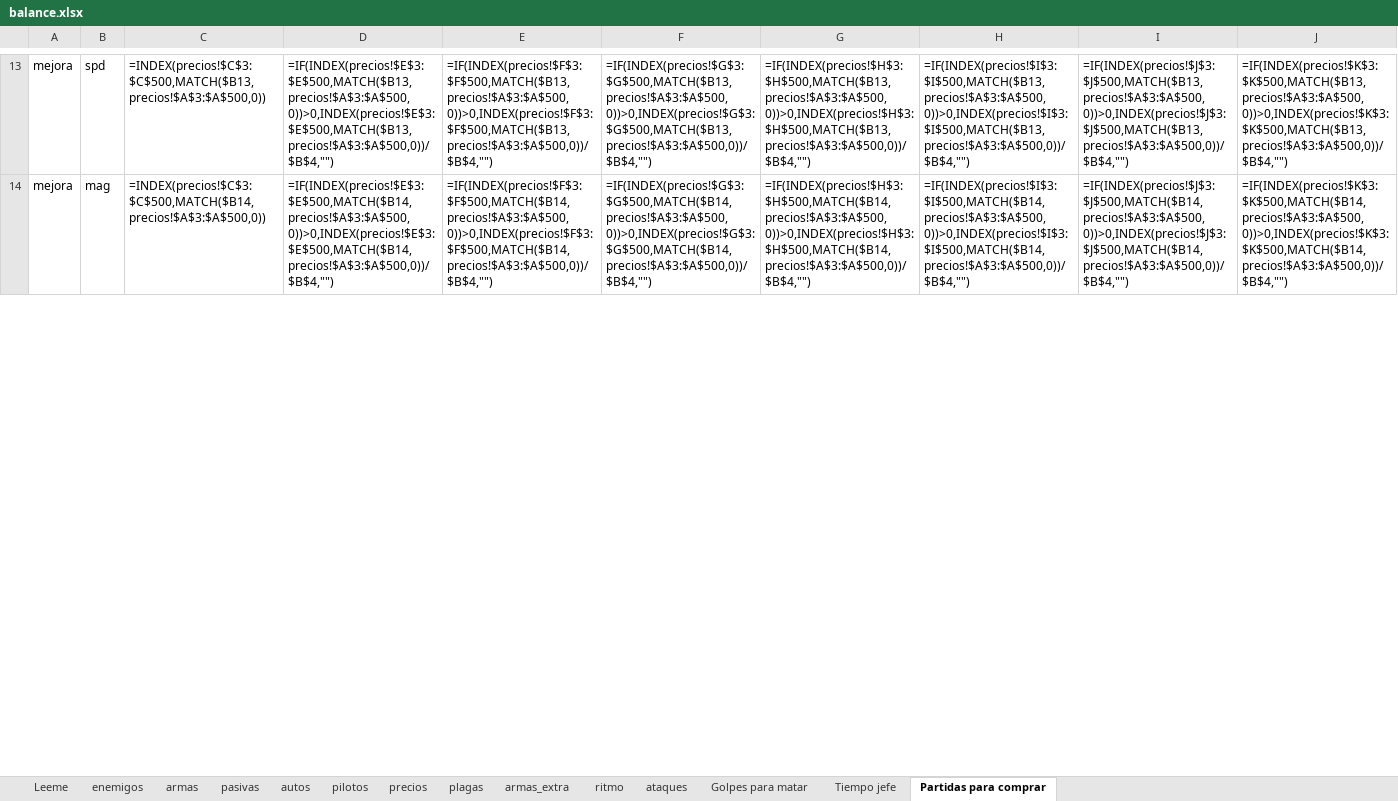
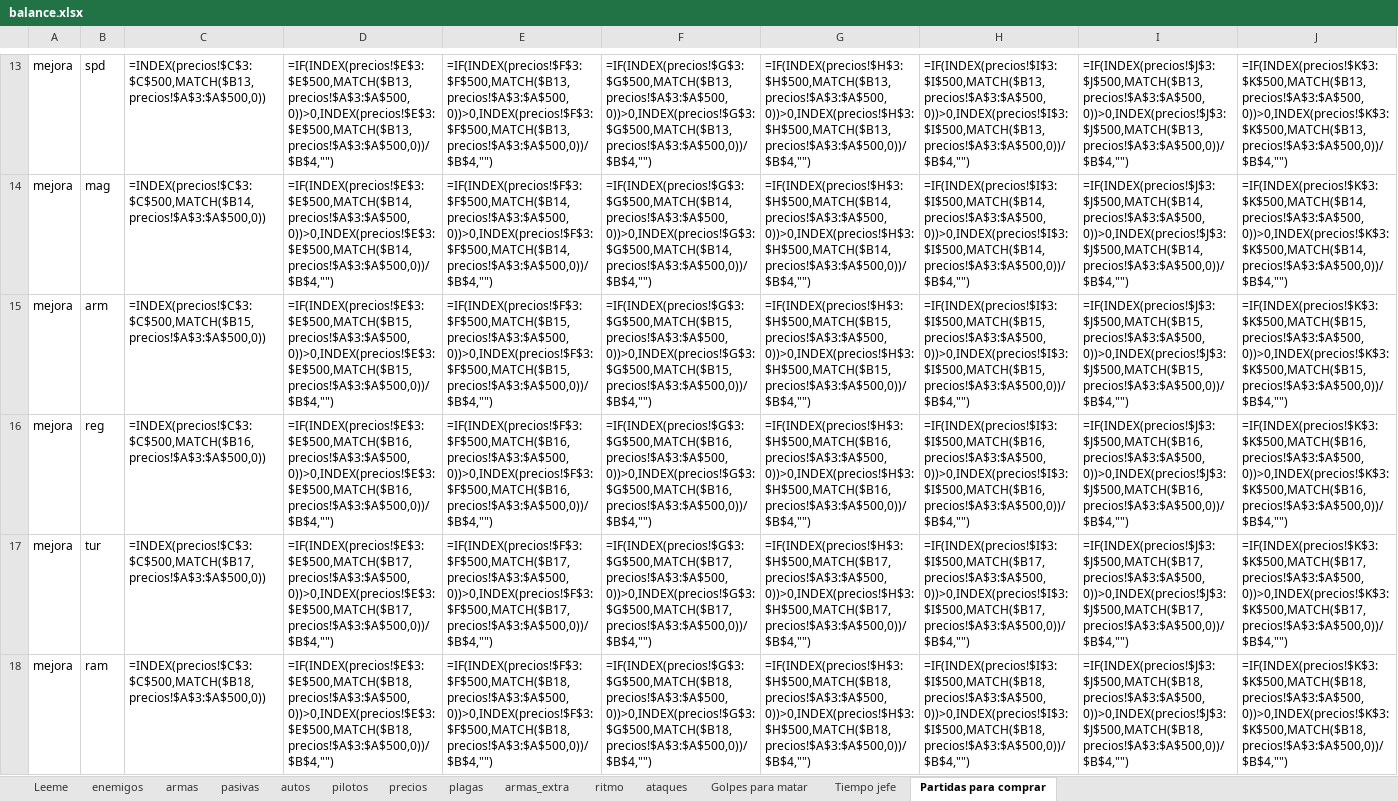
Before and after one commit to marcelopsr/junked-metal, an Excel workbook: balance.xlsx, sheet Partidas para comprar, drawn as a sheet; only a part is shown, gaps mark what is left out; values as stored, in another font and other column widths than the file's, no borders; formulas without a stored value are shown as written; rows hold the shown columns only; the diff covers the shown part only; the diff names each change by its address in the sheet, - before the commit and + after, or states it on an @@ line.

```diff
--- a/balance.xlsx (sheet Partidas para comprar)
+++ b/balance.xlsx (sheet Partidas para comprar)
+row 15: mejora | arm | =INDEX(precios!$C$3:$C$500,MATCH($B15,precios!$A$3:$A$500,0)) | =IF(INDEX(precios!$E$3:$E$500,MATCH($B15,precios!$A$3:$A$500,0))>0,INDEX(precios!$E$3:$E$500,MATCH($B15,precios!$A$3:$A$500,0))/$B$4,"") | =IF(INDEX(precios!$F$3:$F$500,MATCH($B15,precios!$A$3:$A$500,0))>0,INDEX(precios!$F$3:$F$500,MATCH($B15,precios!$A$3:$A$500,0))/$B$4,"") | =IF(INDEX(precios!$G$3:$G$500,MATCH($B15,precios!$A$3:$A$500,0))>0,INDEX(precios!$G$3:$G$500,MATCH($B15,precios!$A$3:$A$500,0))/$B$4,"") | =IF(INDEX(precios!$H$3:$H$500,MATCH($B15,precios!$A$3:$A$500,0))>0,INDEX(precios!$H$3:$H$500,MATCH($B15,precios!$A$3:$A$500,0))/$B$4,"") | =IF(INDEX(precios!$I$3:$I$500,MATCH($B15,precios!$A$3:$A$500,0))>0,INDEX(precios!$I$3:$I$500,MATCH($B15,precios!$A$3:$A$500,0))/$B$4,"") | =IF(INDEX(precios!$J$3:$J$500,MATCH($B15,precios!$A$3:$A$500,0))>0,INDEX(precios!$J$3:$J$500,MATCH($B15,precios!$A$3:$A$500,0))/$B$4,"") | =IF(INDEX(precios!$K$3:$K$500,MATCH($B15,precios!$A$3:$A$500,0))>0,INDEX(precios!$K$3:$K$500,MATCH($B15,precios!$A$3:$A$500,0))/$B$4,"")
+row 16: mejora | reg | =INDEX(precios!$C$3:$C$500,MATCH($B16,precios!$A$3:$A$500,0)) | =IF(INDEX(precios!$E$3:$E$500,MATCH($B16,precios!$A$3:$A$500,0))>0,INDEX(precios!$E$3:$E$500,MATCH($B16,precios!$A$3:$A$500,0))/$B$4,"") | =IF(INDEX(precios!$F$3:$F$500,MATCH($B16,precios!$A$3:$A$500,0))>0,INDEX(precios!$F$3:$F$500,MATCH($B16,precios!$A$3:$A$500,0))/$B$4,"") | =IF(INDEX(precios!$G$3:$G$500,MATCH($B16,precios!$A$3:$A$500,0))>0,INDEX(precios!$G$3:$G$500,MATCH($B16,precios!$A$3:$A$500,0))/$B$4,"") | =IF(INDEX(precios!$H$3:$H$500,MATCH($B16,precios!$A$3:$A$500,0))>0,INDEX(precios!$H$3:$H$500,MATCH($B16,precios!$A$3:$A$500,0))/$B$4,"") | =IF(INDEX(precios!$I$3:$I$500,MATCH($B16,precios!$A$3:$A$500,0))>0,INDEX(precios!$I$3:$I$500,MATCH($B16,precios!$A$3:$A$500,0))/$B$4,"") | =IF(INDEX(precios!$J$3:$J$500,MATCH($B16,precios!$A$3:$A$500,0))>0,INDEX(precios!$J$3:$J$500,MATCH($B16,precios!$A$3:$A$500,0))/$B$4,"") | =IF(INDEX(precios!$K$3:$K$500,MATCH($B16,precios!$A$3:$A$500,0))>0,INDEX(precios!$K$3:$K$500,MATCH($B16,precios!$A$3:$A$500,0))/$B$4,"")
+row 17: mejora | tur | =INDEX(precios!$C$3:$C$500,MATCH($B17,precios!$A$3:$A$500,0)) | =IF(INDEX(precios!$E$3:$E$500,MATCH($B17,precios!$A$3:$A$500,0))>0,INDEX(precios!$E$3:$E$500,MATCH($B17,precios!$A$3:$A$500,0))/$B$4,"") | =IF(INDEX(precios!$F$3:$F$500,MATCH($B17,precios!$A$3:$A$500,0))>0,INDEX(precios!$F$3:$F$500,MATCH($B17,precios!$A$3:$A$500,0))/$B$4,"") | =IF(INDEX(precios!$G$3:$G$500,MATCH($B17,precios!$A$3:$A$500,0))>0,INDEX(precios!$G$3:$G$500,MATCH($B17,precios!$A$3:$A$500,0))/$B$4,"") | =IF(INDEX(precios!$H$3:$H$500,MATCH($B17,precios!$A$3:$A$500,0))>0,INDEX(precios!$H$3:$H$500,MATCH($B17,precios!$A$3:$A$500,0))/$B$4,"") | =IF(INDEX(precios!$I$3:$I$500,MATCH($B17,precios!$A$3:$A$500,0))>0,INDEX(precios!$I$3:$I$500,MATCH($B17,precios!$A$3:$A$500,0))/$B$4,"") | =IF(INDEX(precios!$J$3:$J$500,MATCH($B17,precios!$A$3:$A$500,0))>0,INDEX(precios!$J$3:$J$500,MATCH($B17,precios!$A$3:$A$500,0))/$B$4,"") | =IF(INDEX(precios!$K$3:$K$500,MATCH($B17,precios!$A$3:$A$500,0))>0,INDEX(precios!$K$3:$K$500,MATCH($B17,precios!$A$3:$A$500,0))/$B$4,"")
+row 18: mejora | ram | =INDEX(precios!$C$3:$C$500,MATCH($B18,precios!$A$3:$A$500,0)) | =IF(INDEX(precios!$E$3:$E$500,MATCH($B18,precios!$A$3:$A$500,0))>0,INDEX(precios!$E$3:$E$500,MATCH($B18,precios!$A$3:$A$500,0))/$B$4,"") | =IF(INDEX(precios!$F$3:$F$500,MATCH($B18,precios!$A$3:$A$500,0))>0,INDEX(precios!$F$3:$F$500,MATCH($B18,precios!$A$3:$A$500,0))/$B$4,"") | =IF(INDEX(precios!$G$3:$G$500,MATCH($B18,precios!$A$3:$A$500,0))>0,INDEX(precios!$G$3:$G$500,MATCH($B18,precios!$A$3:$A$500,0))/$B$4,"") | =IF(INDEX(precios!$H$3:$H$500,MATCH($B18,precios!$A$3:$A$500,0))>0,INDEX(precios!$H$3:$H$500,MATCH($B18,precios!$A$3:$A$500,0))/$B$4,"") | =IF(INDEX(precios!$I$3:$I$500,MATCH($B18,precios!$A$3:$A$500,0))>0,INDEX(precios!$I$3:$I$500,MATCH($B18,precios!$A$3:$A$500,0))/$B$4,"") | =IF(INDEX(precios!$J$3:$J$500,MATCH($B18,precios!$A$3:$A$500,0))>0,INDEX(precios!$J$3:$J$500,MATCH($B18,precios!$A$3:$A$500,0))/$B$4,"") | =IF(INDEX(precios!$K$3:$K$500,MATCH($B18,precios!$A$3:$A$500,0))>0,INDEX(precios!$K$3:$K$500,MATCH($B18,precios!$A$3:$A$500,0))/$B$4,"")
```
Also changed, not shown: 29 added rows, 1 removed row and 244 edited cells elsewhere in this sheet, sheet precios, sheet ritmo, 16 other files.
